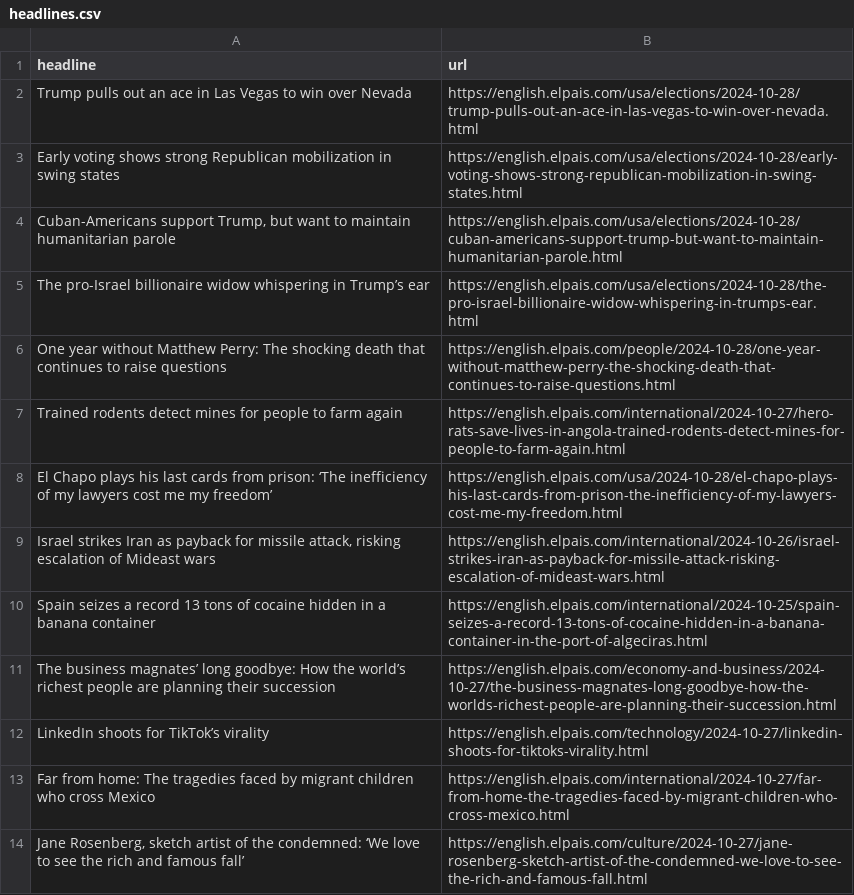
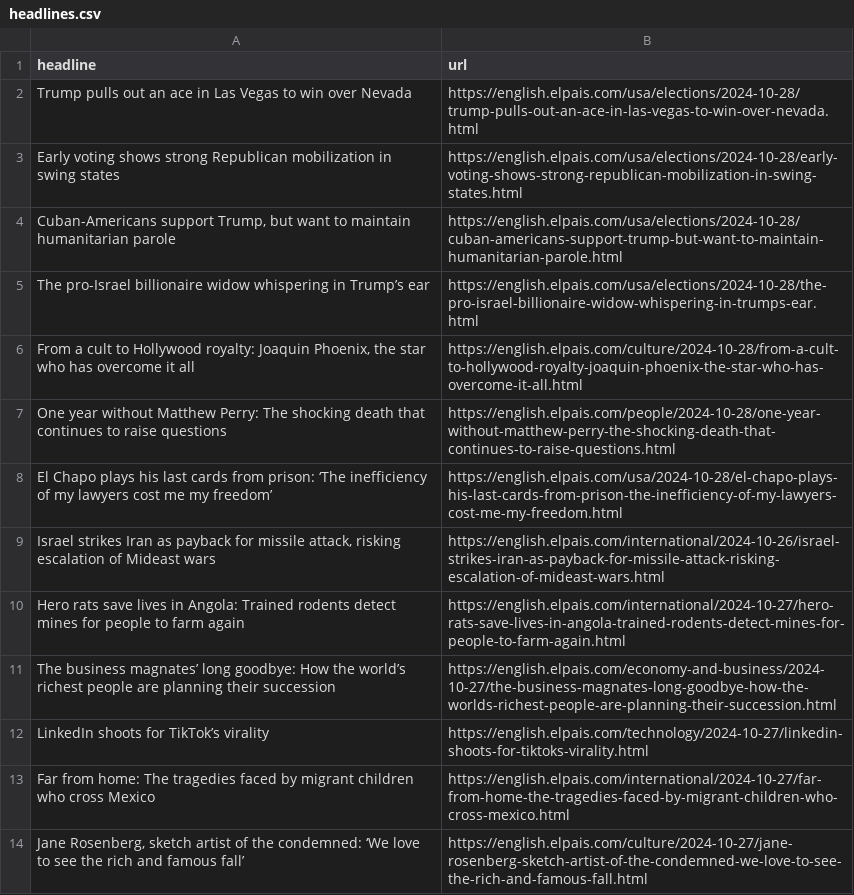
Before and after one commit to Tlo-l-w/el-paes-autoscraper, a CSV file: headlines.csv, drawn as a sheet; only a part is shown; removed rows and columns are numbered as before the commit, all else as after; the diff names each change by its address in the sheet, - before the commit and + after, or states it on an @@ line.

```diff
--- a/headlines.csv
+++ b/headlines.csv
+row 6: From a cult to Hollywood royalty: Joaquin Phoenix, the star who has overcome it all | https://english.elpais.com/culture/2024-10-28/from-a-cult-to-hollywood-royalty-joaquin-phoenix-the-star-who-has-overcome-it-all.html
-row 7: Trained rodents detect mines for people to farm again | https://english.elpais.com/international/2024-10-27/hero-rats-save-lives-in-angola-trained-rodents-detect-mines-for-people-to-farm-again.html
-row 10: Spain seizes a record 13 tons of cocaine hidden in a banana container | https://english.elpais.com/international/2024-10-25/spain-seizes-a-record-13-tons-of-cocaine-hidden-in-a-banana-container-in-the-port-of-algeciras.html
+row 10: Hero rats save lives in Angola: Trained rodents detect mines for people to farm again | https://english.elpais.com/international/2024-10-27/hero-rats-save-lives-in-angola-trained-rodents-detect-mines-for-people-to-farm-again.html
```
